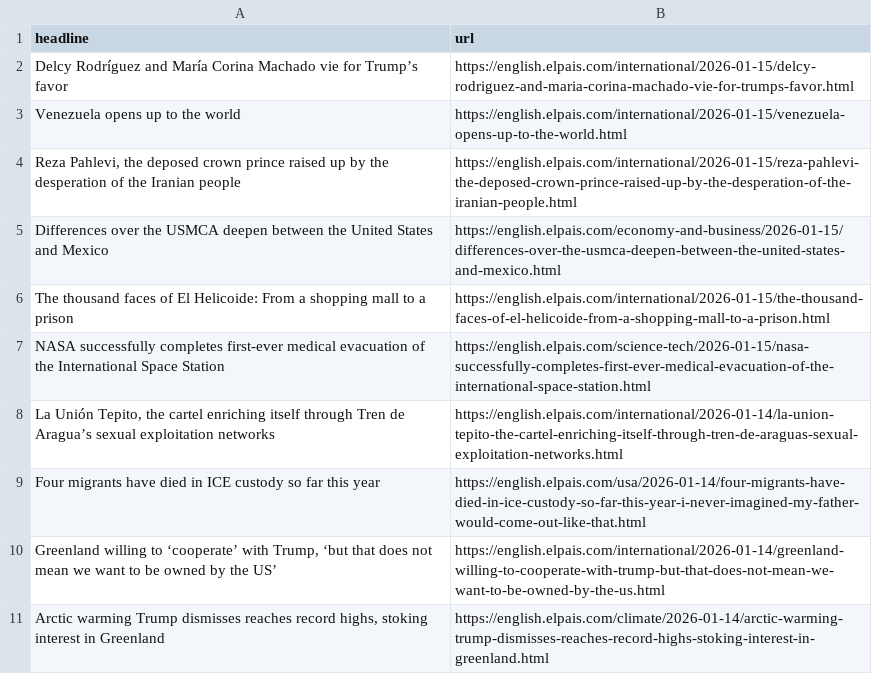
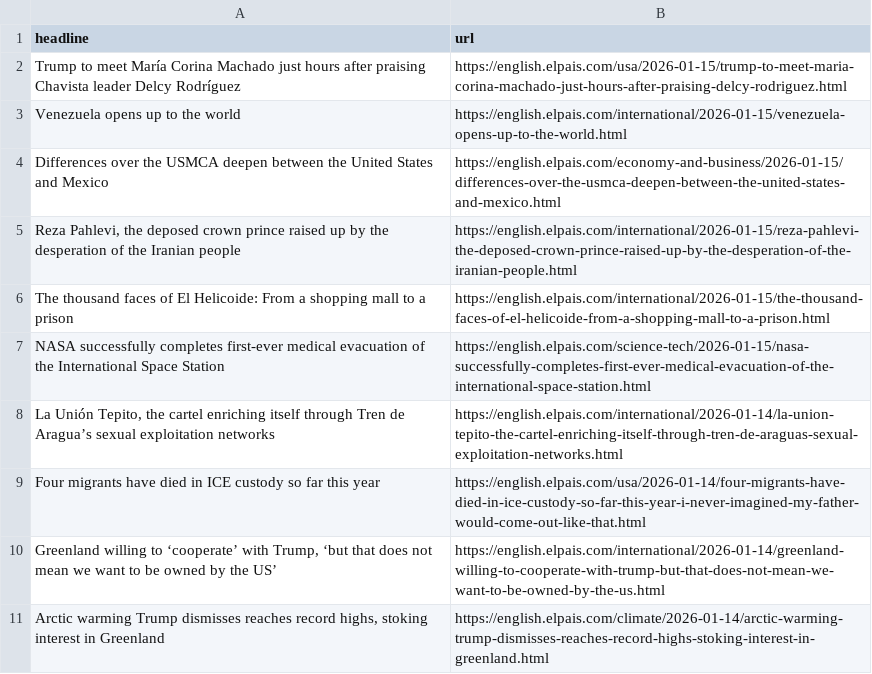
Before and after one commit to Tlo-l-w/el-paes-autoscraper, a CSV file: headlines.csv, drawn as a sheet; only a part is shown.

```diff
--- a/headlines.csv
+++ b/headlines.csv
@@ -1,6 +1,6 @@
 headline,url
-Delcy Rodríguez and María Corina Machado vie for Trump’s favor,https://english.elpais.com/international/2026-01-15/delcy-rodriguez-and-maria-corina-machado-vie-for-trumps-favor.html
+Trump to meet María Corina Machado just hours after praising Chavista leader Delcy Rodríguez,https://english.elpais.com/usa/2026-01-15/trump-to-meet-maria-corina-machado-just-hours-after-praising-delcy-rodriguez.html
 Venezuela opens up to the world,https://english.elpais.com/international/2026-01-15/venezuela-opens-up-to-the-world.html
+Differences over the USMCA deepen between the United States and Mexico,https://english.elpais.com/economy-and-business/2026-01-15/differences-over-the-usmca-deepen-between-the-united-states-and-mexico.html
 "Reza Pahlevi, the deposed crown prince raised up by the desperation of the Iranian people",https://english.elpais.com/international/2026-01-15/reza-pahlevi-the-deposed-crown-prince-raised-up-by-the-desperation-of-the-iranian-people.html
-Differences over the USMCA deepen between the United States and Mexico,https://english.elpais.com/economy-and-business/2026-01-15/differences-over-the-usmca-deepen-between-the-united-states-and-mexico.html
 The thousand faces of El Helicoide: From a shopping mall to a prison,https://english.elpais.com/international/2026-01-15/the-thousand-faces-of-el-helicoide-from-a-shopping-mall-to-a-prison.html
```
